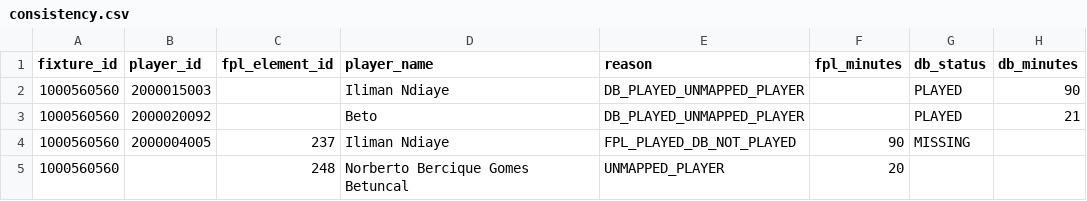
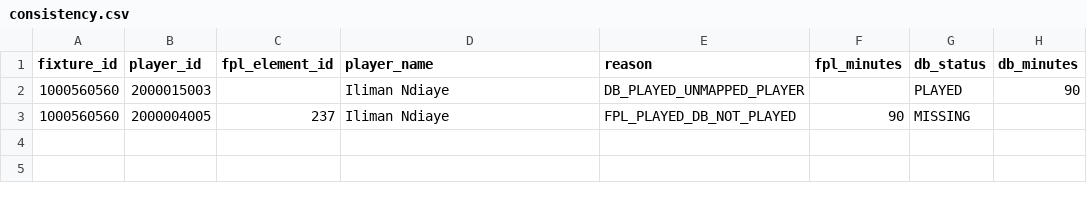
Before and after one commit to cuongdola7d-afk/EPL---PERSONAL, a CSV file: backend/data/fpl-2026/backfill/gw02/consistency.csv, drawn as a sheet; the diff names each change by its address in the sheet, - before the commit and + after, or states it on an @@ line.

```diff
--- a/backend/data/fpl-2026/backfill/gw02/consistency.csv
+++ b/backend/data/fpl-2026/backfill/gw02/consistency.csv
-row 3: 1000560560 | 2000020092 |  | Beto | DB_PLAYED_UNMAPPED_PLAYER |  | PLAYED | 21
-row 5: 1000560560 |  | 248 | Norberto Bercique Gomes Betuncal | UNMAPPED_PLAYER | 20
```
Also changed, not shown: backend/data/fpl-2026/backfill/gw01/consistency.csv, backend/data/fpl-2026/backfill/gw01/fpl-extra-stats-2026-GW01.csv, 8 other files.
